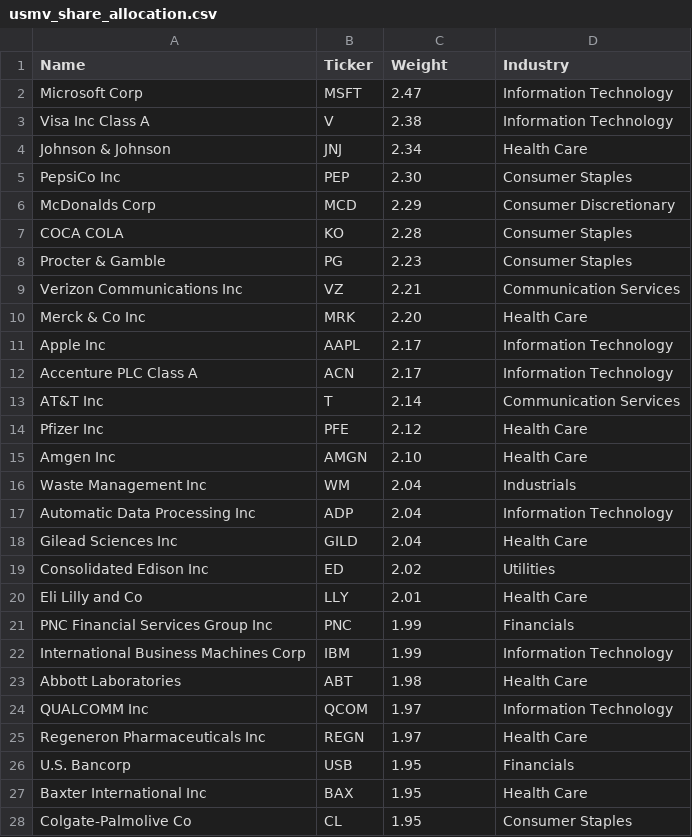
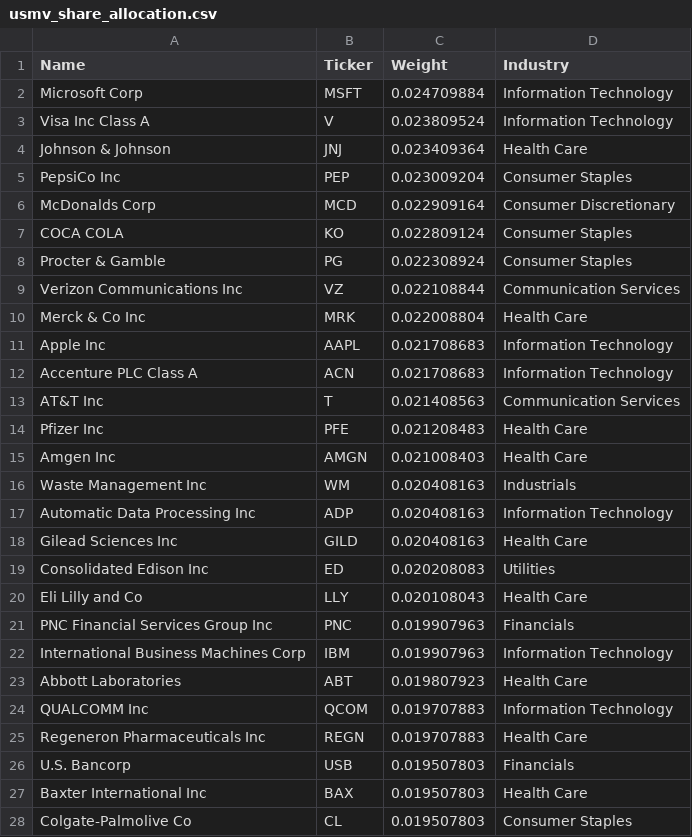
Before and after one commit to dhcchh/IS428-G2T3-Project-, a CSV file: mavis datasets/usmv_share_allocation.csv, drawn as a sheet; only a part is shown; the diff covers the shown part only.

```diff
--- a/mavis datasets/usmv_share_allocation.csv
+++ b/mavis datasets/usmv_share_allocation.csv
@@ -1,28 +1,28 @@
 Name,Ticker,Weight,Industry
-Microsoft Corp,MSFT,2.47,Information Technology
-Visa Inc Class A,V,2.38,Information Technology
-Johnson & Johnson,JNJ,2.34,Health Care
-PepsiCo Inc,PEP,2.30,Consumer Staples
-McDonalds Corp,MCD,2.29,Consumer Discretionary
-COCA COLA,KO,2.28,Consumer Staples
-Procter & Gamble,PG,2.23,Consumer Staples
-Verizon Communications Inc,VZ,2.21,Communication Services
-Merck & Co Inc,MRK,2.20,Health Care
-Apple Inc,AAPL,2.17,Information Technology
-Accenture PLC Class A,ACN,2.17,Information Technology
-AT&T Inc,T,2.14,Communication Services
-Pfizer Inc,PFE,2.12,Health Care
-Amgen Inc,AMGN,2.10,Health Care
-Waste Management Inc,WM,2.04,Industrials
-Automatic Data Processing Inc,ADP,2.04,Information Technology
-Gilead Sciences Inc,GILD,2.04,Health Care
-Consolidated Edison Inc,ED,2.02,Utilities
-Eli Lilly and Co,LLY,2.01,Health Care
-PNC Financial Services Group Inc,PNC,1.99,Financials
-International Business Machines Corp,IBM,1.99,Information Technology
-Abbott Laboratories,ABT,1.98,Health Care
-QUALCOMM Inc,QCOM,1.97,Information Technology
-Regeneron Pharmaceuticals Inc,REGN,1.97,Health Care
-U.S. Bancorp,USB,1.95,Financials
-Baxter International Inc,BAX,1.95,Health Care
-Colgate-Palmolive Co,CL,1.95,Consumer Staples
+Microsoft Corp,MSFT,0.024709884,Information Technology
+Visa Inc Class A,V,0.023809524,Information Technology
+Johnson & Johnson,JNJ,0.023409364,Health Care
+PepsiCo Inc,PEP,0.023009204,Consumer Staples
+McDonalds Corp,MCD,0.022909164,Consumer Discretionary
+COCA COLA,KO,0.022809124,Consumer Staples
+Procter & Gamble,PG,0.022308924,Consumer Staples
+Verizon Communications Inc,VZ,0.022108844,Communication Services
+Merck & Co Inc,MRK,0.022008804,Health Care
+Apple Inc,AAPL,0.021708683,Information Technology
+Accenture PLC Class A,ACN,0.021708683,Information Technology
+AT&T Inc,T,0.021408563,Communication Services
+Pfizer Inc,PFE,0.021208483,Health Care
+Amgen Inc,AMGN,0.021008403,Health Care
+Waste Management Inc,WM,0.020408163,Industrials
+Automatic Data Processing Inc,ADP,0.020408163,Information Technology
+Gilead Sciences Inc,GILD,0.020408163,Health Care
+Consolidated Edison Inc,ED,0.020208083,Utilities
+Eli Lilly and Co,LLY,0.020108043,Health Care
+PNC Financial Services Group Inc,PNC,0.019907963,Financials
+International Business Machines Corp,IBM,0.019907963,Information Technology
+Abbott Laboratories,ABT,0.019807923,Health Care
+QUALCOMM Inc,QCOM,0.019707883,Information Technology
+Regeneron Pharmaceuticals Inc,REGN,0.019707883,Health Care
+U.S. Bancorp,USB,0.019507803,Financials
+Baxter International Inc,BAX,0.019507803,Health Care
+Colgate-Palmolive Co,CL,0.019507803,Consumer Staples
```
Also changed, not shown: 23 edited cells elsewhere in this file, angela_datasets/qqq_share_allocation.csv, final datasets/spy_share_allocation.csv, 10 other files.
